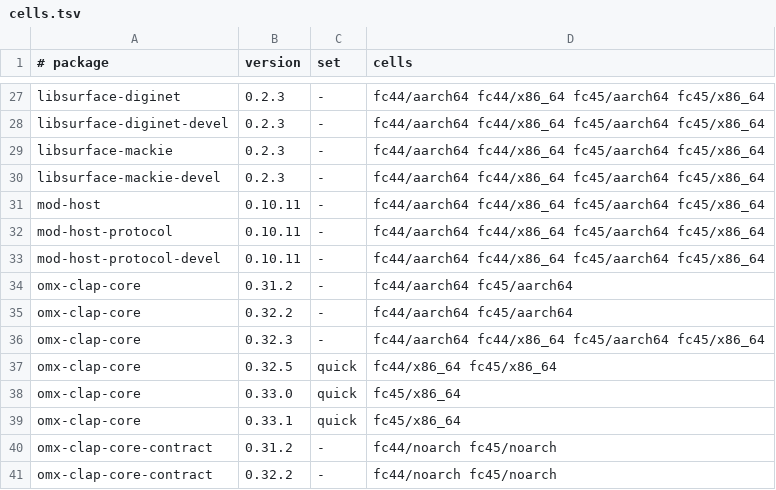
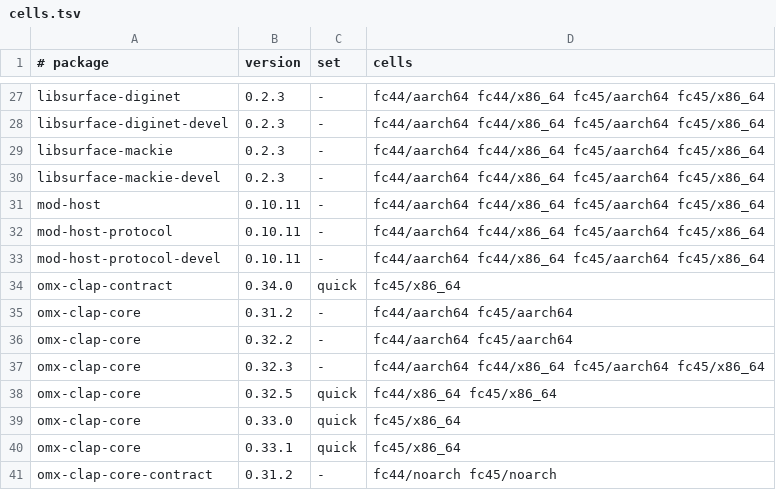
Before and after one commit to Open-Mixer/open-mixer.github.io, a TSV file: rpm/cells.tsv, drawn as a sheet; only a part is shown, gaps mark what is left out; the shorter side is filled out with more unchanged rows.

```diff
--- a/rpm/cells.tsv
+++ b/rpm/cells.tsv
@@ -33,2 +33,3 @@ mod-host-protocol	0.10.11	-	fc44/aarch64 fc44/x86_64 fc45/aarch64 fc45/x86_64
 mod-host-protocol-devel	0.10.11	-	fc44/aarch64 fc44/x86_64 fc45/aarch64 fc45/x86_64
+omx-clap-contract	0.34.0	quick	fc45/x86_64
 omx-clap-core	0.31.2	-	fc44/aarch64 fc45/aarch64
```
Also changed, not shown: 52 other files.
